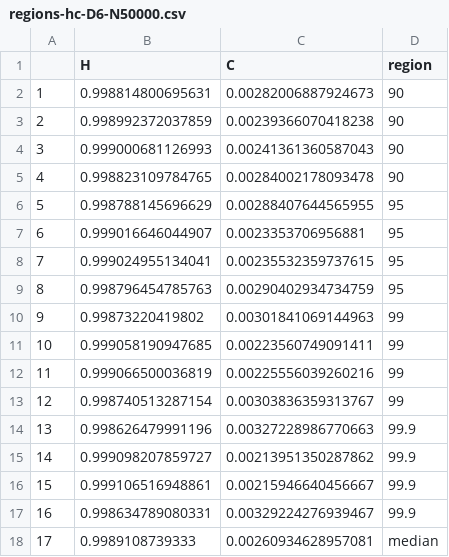
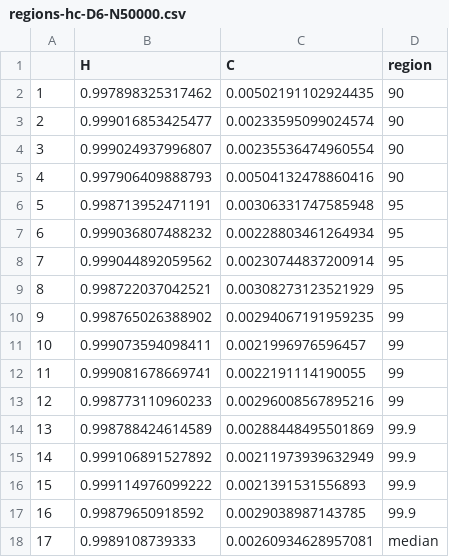
Before and after one commit to EduardaChagas/ConfidenceRegions, a CSV file: Data/Regions-HC/regions-hc-D6-N50000.csv, drawn as a sheet.

```diff
--- a/Data/Regions-HC/regions-hc-D6-N50000.csv
+++ b/Data/Regions-HC/regions-hc-D6-N50000.csv
@@ -1,18 +1,18 @@
 "","H","C","region"
-"1",0.998814800695631,0.00282006887924673,"90"
-"2",0.998992372037859,0.00239366070418238,"90"
-"3",0.999000681126993,0.00241361360587043,"90"
-"4",0.998823109784765,0.00284002178093478,"90"
-"5",0.998788145696629,0.00288407644565955,"95"
-"6",0.999016646044907,0.0023353706956881,"95"
-"7",0.999024955134041,0.00235532359737615,"95"
-"8",0.998796454785763,0.00290402934734759,"95"
-"9",0.99873220419802,0.00301841069144963,"99"
-"10",0.999058190947685,0.00223560749091411,"99"
-"11",0.999066500036819,0.00225556039260216,"99"
-"12",0.998740513287154,0.00303836359313767,"99"
-"13",0.998626479991196,0.00327228986770663,"99.9"
-"14",0.999098207859727,0.00213951350287862,"99.9"
-"15",0.999106516948861,0.00215946640456667,"99.9"
-"16",0.998634789080331,0.00329224276939467,"99.9"
+"1",0.997898325317462,0.00502191102924435,"90"
+"2",0.999016853425477,0.00233595099024574,"90"
+"3",0.999024937996807,0.00235536474960554,"90"
+"4",0.997906409888793,0.00504132478860416,"90"
+"5",0.998713952471191,0.00306331747585948,"95"
+"6",0.999036807488232,0.00228803461264934,"95"
+"7",0.999044892059562,0.00230744837200914,"95"
+"8",0.998722037042521,0.00308273123521929,"95"
+"9",0.998765026388902,0.00294067191959235,"99"
+"10",0.999073594098411,0.0021996976596457,"99"
+"11",0.999081678669741,0.0022191114190055,"99"
+"12",0.998773110960233,0.00296008567895216,"99"
+"13",0.998788424614589,0.00288448495501869,"99.9"
+"14",0.999106891527892,0.00211973939632949,"99.9"
+"15",0.999114976099222,0.0021391531556893,"99.9"
+"16",0.99879650918592,0.0029038987143785,"99.9"
 "17",0.9989108739333,0.00260934628957081,"median"
```
Also changed, not shown: Data/Regions-HC/regions-hc-D3-N1000.csv, Data/Regions-PCA/regions-pca-D3-N1000.csv, 27 other files.
